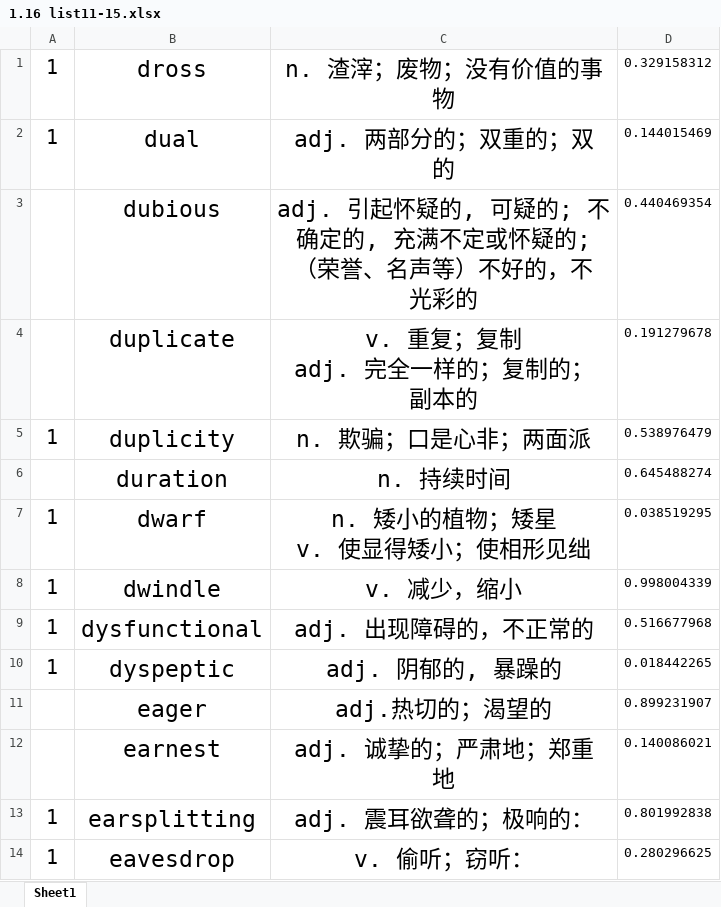
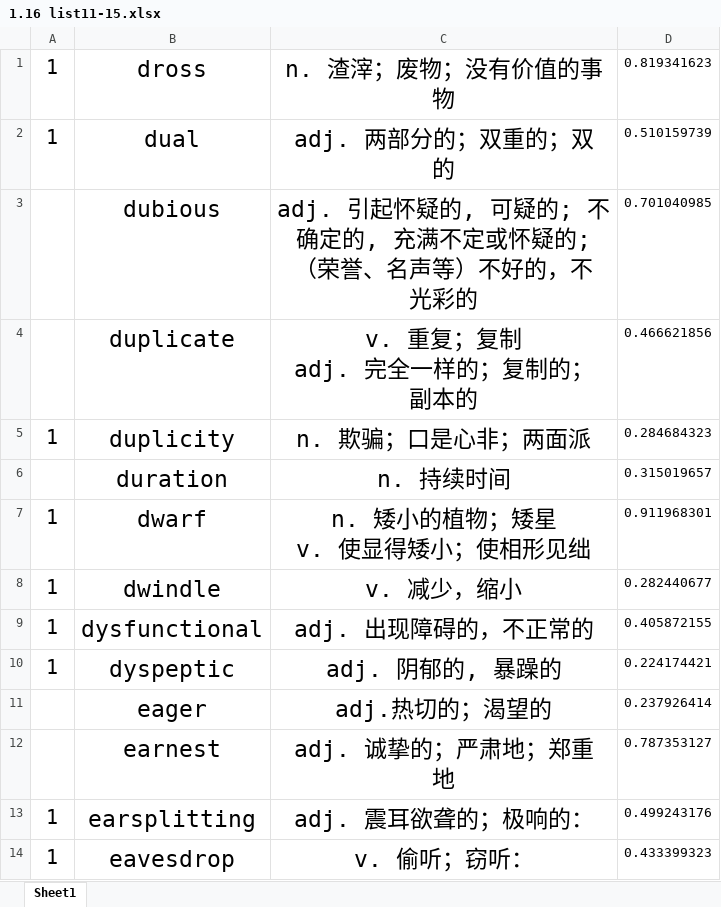
Before and after one commit to LirenW/GRE-Fight, an Excel workbook: 单词/1.16 list11-15.xlsx, sheet Sheet1, drawn as a sheet; only a part is shown; values as stored, in another font and other column widths than the file's, no borders; the diff covers the shown part only; the diff names each change by its address in the sheet, - before the commit and + after, or states it on an @@ line.

```diff
--- a/单词/1.16 list11-15.xlsx (sheet Sheet1)
+++ b/单词/1.16 list11-15.xlsx (sheet Sheet1)
-D1: 0.329158312
+D1: 0.819341623
-D2: 0.144015469
+D2: 0.510159739
-D3: 0.440469354
+D3: 0.701040985
-D4: 0.191279678
+D4: 0.466621856
-D5: 0.538976479
+D5: 0.284684323
-D6: 0.645488274
+D6: 0.315019657
-D7: 0.038519295
+D7: 0.911968301
-D8: 0.998004339
+D8: 0.282440677
-D9: 0.516677968
+D9: 0.405872155
-D10: 0.018442265
+D10: 0.224174421
-D11: 0.899231907
+D11: 0.237926414
-D12: 0.140086021
+D12: 0.787353127
-D13: 0.801992838
+D13: 0.499243176
-D14: 0.280296625
+D14: 0.433399323
```
Also changed, not shown: 729 edited cells elsewhere in this sheet, 1 other file.
